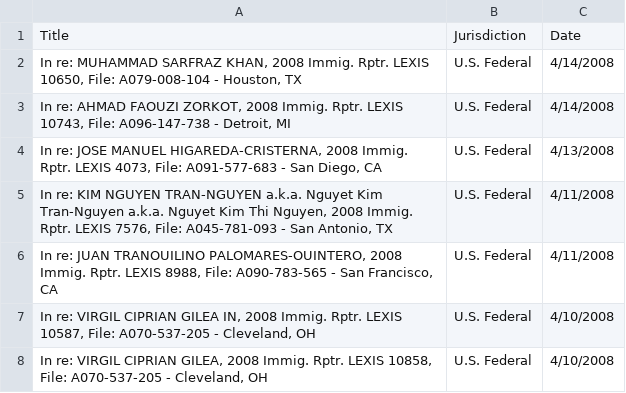
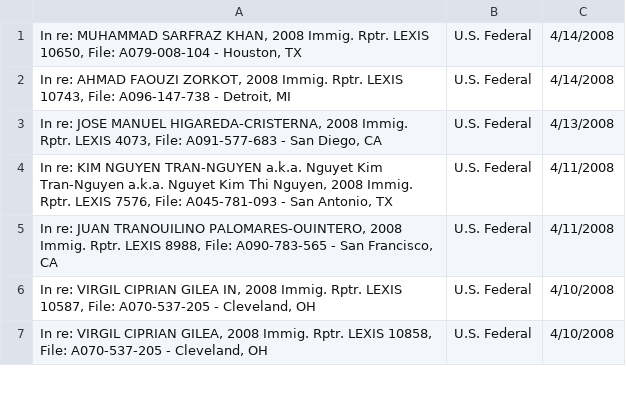
Before and after one commit to jovian34/j34_immigration_rate, a CSV file: lexis/Lexis cases 1001-1088,.csv, drawn as a sheet; only a part is shown.

```diff
--- a/lexis/Lexis cases 1001-1088,.csv
+++ b/lexis/Lexis cases 1001-1088,.csv
@@ -1,2 +1 @@
-Title;Jurisdiction;Date
 In re: MUHAMMAD SARFRAZ KHAN, 2008 Immig. Rptr. LEXIS 10650, File: A079-008-104 - Houston, TX;U.S. Federal;4/14/2008
```
Also changed, not shown: lexis/Lexis cases 1888-1893..csv, lexis/Lexis cases.1-1000..csv, 12 other files.
